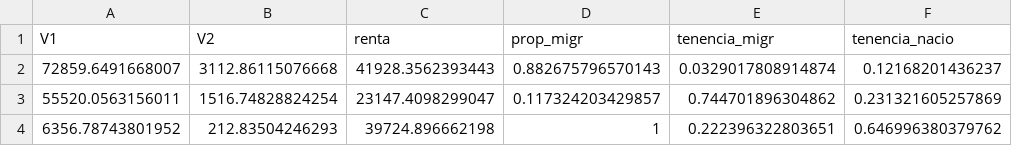
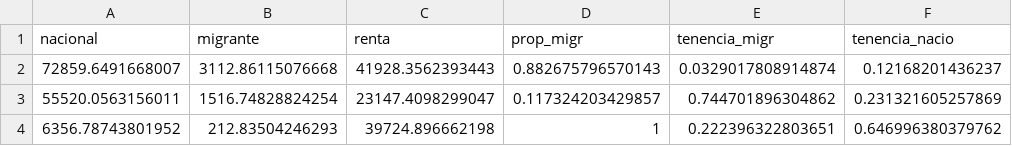
Before and after one commit to maiktreya/LocalWealthHousing, a CSV file: AEAT/out/madrid/madrid-2016-IDENHOGmigr.csv, drawn as a sheet; only a part is shown; the diff names each change by its address in the sheet, - before the commit and + after, or states it on an @@ line.

```diff
--- a/AEAT/out/madrid/madrid-2016-IDENHOGmigr.csv
+++ b/AEAT/out/madrid/madrid-2016-IDENHOGmigr.csv
-A1: V1
+A1: nacional
-B1: V2
+B1: migrante
```
Also changed, not shown: 1 other file.
